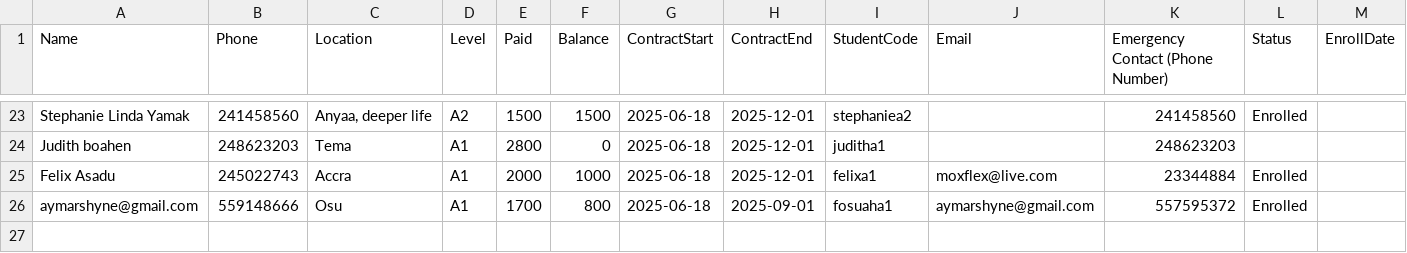
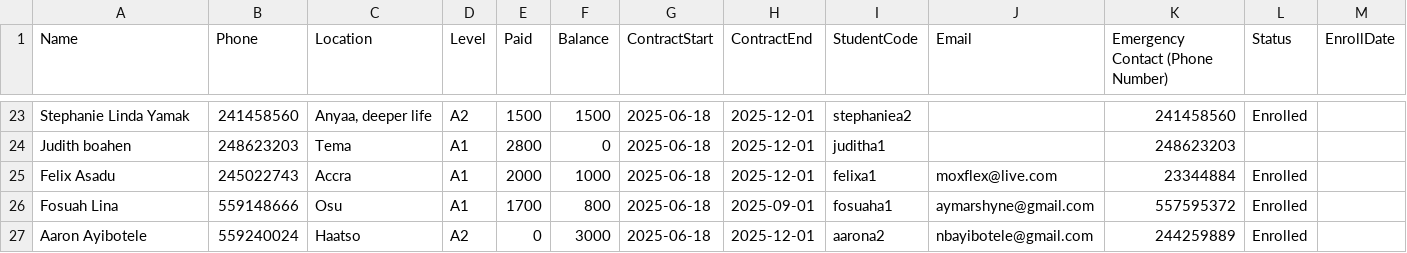
Before and after one commit to learngermanghana/markmyletter, a CSV file: students.csv, drawn as a sheet; only a part is shown, gaps mark what is left out.

Commit message:
Add files via upload

```diff
--- a/students.csv
+++ b/students.csv
@@ -25,2 +25,3 @@ Judith boahen,248623203,Tema,A1,2800,0,2025-06-18,2025-12-01,juditha1,,248623203
 Felix Asadu,245022743,Accra,A1,2000,1000,2025-06-18,2025-12-01,felixa1,moxflex@live.com,23344884,Enrolled,
-aymarshyne@gmail.com,559148666,Osu,A1,1700,800,2025-06-18,2025-09-01,fosuaha1,aymarshyne@gmail.com,557595372,Enrolled,
+Fosuah Lina,559148666,Osu,A1,1700,800,2025-06-18,2025-09-01,fosuaha1,aymarshyne@gmail.com,557595372,Enrolled,
+Aaron Ayibotele,559240024,Haatso,A2,0,3000,2025-06-18,2025-12-01,aarona2,nbayibotele@gmail.com,244259889,Enrolled,
```
